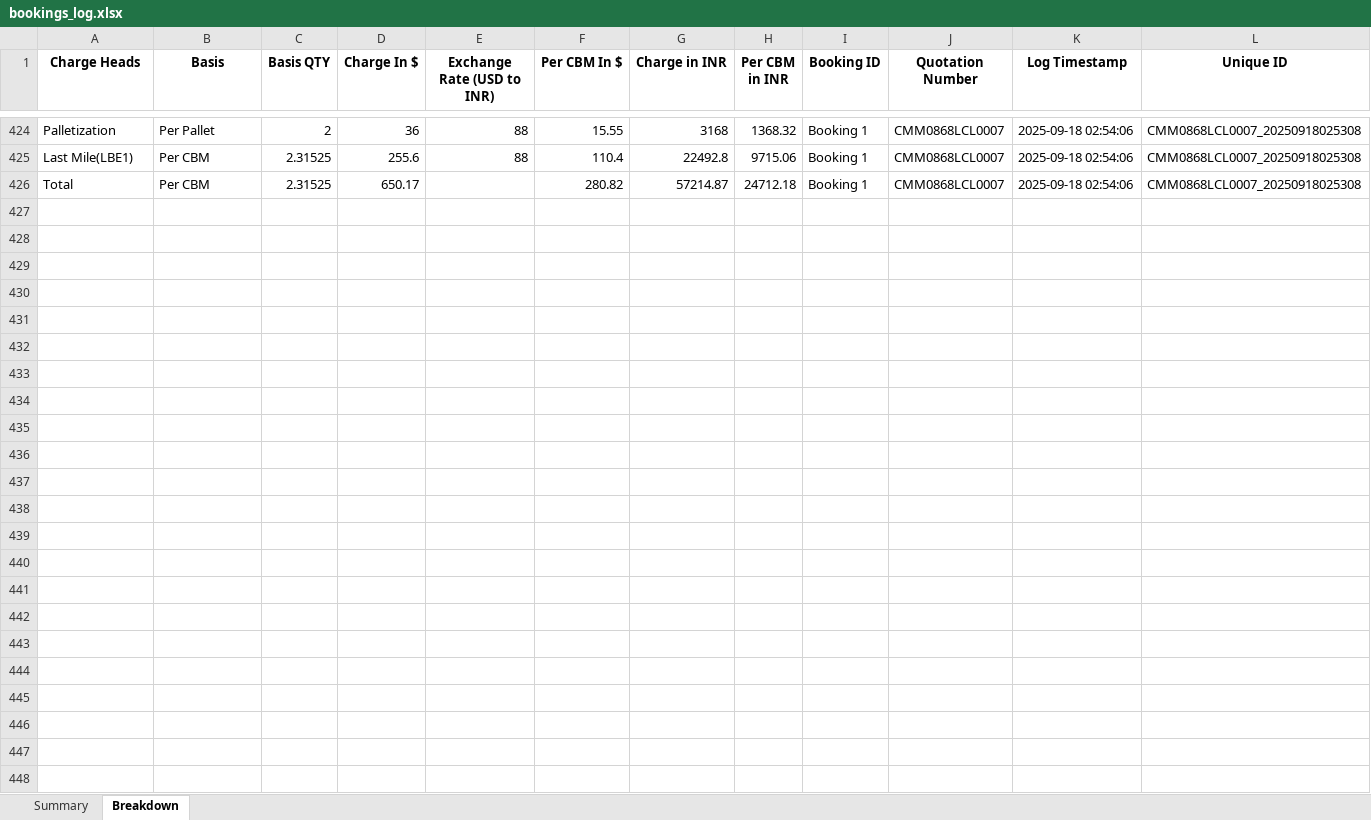
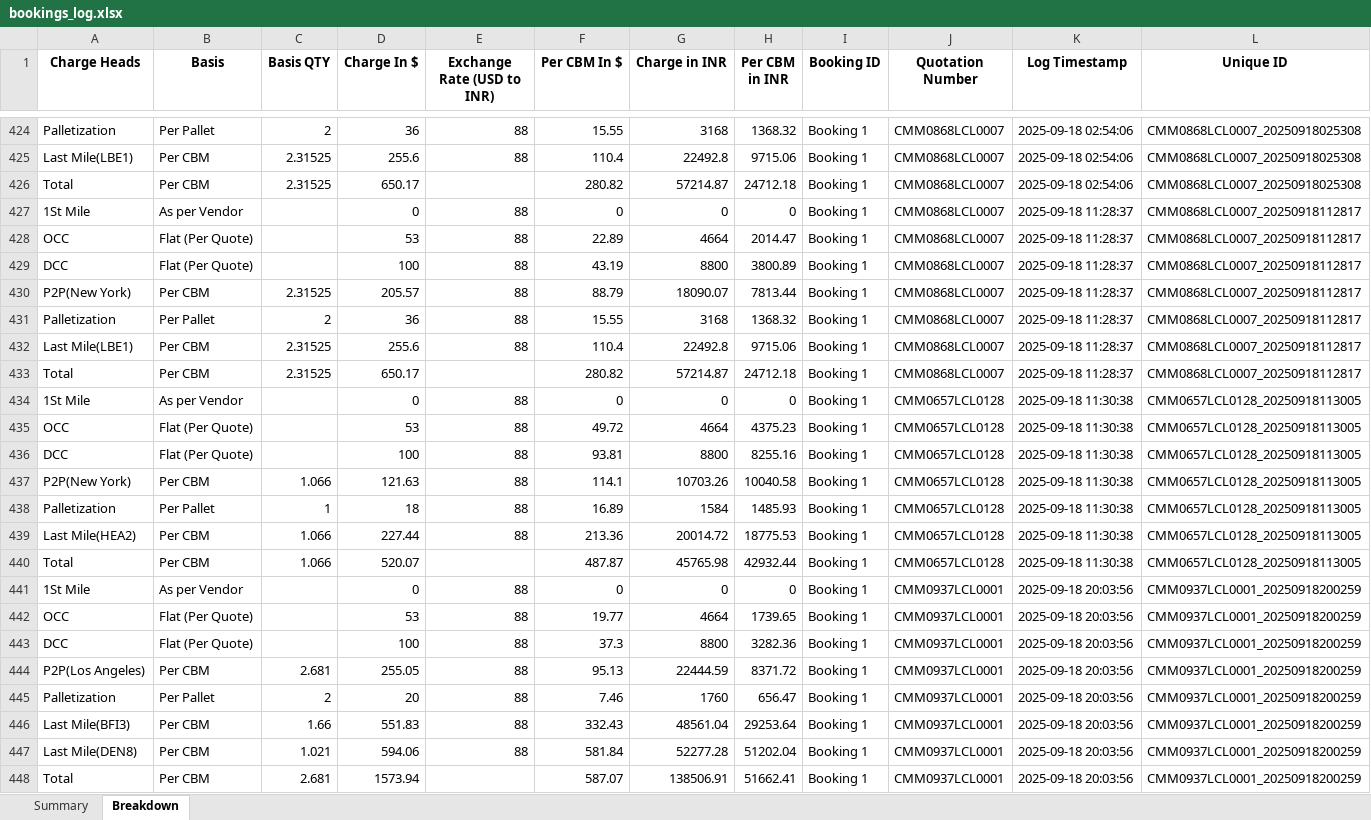
Before and after one commit to Ayyanagouda006/FBA-Pricing-Tool, an Excel workbook: Logs/bookings_log.xlsx, sheet Breakdown, drawn as a sheet; only a part is shown, gaps mark what is left out; values as stored, in another font and other column widths than the file's, no borders; the diff names each change by its address in the sheet, - before the commit and + after, or states it on an @@ line.

```diff
--- a/Logs/bookings_log.xlsx (sheet Breakdown)
+++ b/Logs/bookings_log.xlsx (sheet Breakdown)
+row 427: 1St Mile | As per Vendor |  | 0 | 88 | 0 | 0 | 0 | Booking 1 | CMM0868LCL0007 | 2025-09-18 11:28:37 | CMM0868LCL0007_20250918112817
+row 428: OCC | Flat (Per Quote) |  | 53 | 88 | 22.89 | 4664 | 2014.47 | Booking 1 | CMM0868LCL0007 | 2025-09-18 11:28:37 | CMM0868LCL0007_20250918112817
+row 429: DCC | Flat (Per Quote) |  | 100 | 88 | 43.19 | 8800 | 3800.89 | Booking 1 | CMM0868LCL0007 | 2025-09-18 11:28:37 | CMM0868LCL0007_20250918112817
+row 430: P2P(New York) | Per CBM | 2.31525 | 205.57 | 88 | 88.79 | 18090.07 | 7813.44 | Booking 1 | CMM0868LCL0007 | 2025-09-18 11:28:37 | CMM0868LCL0007_20250918112817
+row 431: Palletization | Per Pallet | 2 | 36 | 88 | 15.55 | 3168 | 1368.32 | Booking 1 | CMM0868LCL0007 | 2025-09-18 11:28:37 | CMM0868LCL0007_20250918112817
+row 432: Last Mile(LBE1) | Per CBM | 2.31525 | 255.6 | 88 | 110.4 | 22492.8 | 9715.06 | Booking 1 | CMM0868LCL0007 | 2025-09-18 11:28:37 | CMM0868LCL0007_20250918112817
+row 433: Total | Per CBM | 2.31525 | 650.17 |  | 280.82 | 57214.87 | 24712.18 | Booking 1 | CMM0868LCL0007 | 2025-09-18 11:28:37 | CMM0868LCL0007_20250918112817
+row 434: 1St Mile | As per Vendor |  | 0 | 88 | 0 | 0 | 0 | Booking 1 | CMM0657LCL0128 | 2025-09-18 11:30:38 | CMM0657LCL0128_20250918113005
+row 435: OCC | Flat (Per Quote) |  | 53 | 88 | 49.72 | 4664 | 4375.23 | Booking 1 | CMM0657LCL0128 | 2025-09-18 11:30:38 | CMM0657LCL0128_20250918113005
+row 436: DCC | Flat (Per Quote) |  | 100 | 88 | 93.81 | 8800 | 8255.16 | Booking 1 | CMM0657LCL0128 | 2025-09-18 11:30:38 | CMM0657LCL0128_20250918113005
+row 437: P2P(New York) | Per CBM | 1.066 | 121.63 | 88 | 114.1 | 10703.26 | 10040.58 | Booking 1 | CMM0657LCL0128 | 2025-09-18 11:30:38 | CMM0657LCL0128_20250918113005
+row 438: Palletization | Per Pallet | 1 | 18 | 88 | 16.89 | 1584 | 1485.93 | Booking 1 | CMM0657LCL0128 | 2025-09-18 11:30:38 | CMM0657LCL0128_20250918113005
+row 439: Last Mile(HEA2) | Per CBM | 1.066 | 227.44 | 88 | 213.36 | 20014.72 | 18775.53 | Booking 1 | CMM0657LCL0128 | 2025-09-18 11:30:38 | CMM0657LCL0128_20250918113005
+row 440: Total | Per CBM | 1.066 | 520.07 |  | 487.87 | 45765.98 | 42932.44 | Booking 1 | CMM0657LCL0128 | 2025-09-18 11:30:38 | CMM0657LCL0128_20250918113005
+row 441: 1St Mile | As per Vendor |  | 0 | 88 | 0 | 0 | 0 | Booking 1 | CMM0937LCL0001 | 2025-09-18 20:03:56 | CMM0937LCL0001_20250918200259
+row 442: OCC | Flat (Per Quote) |  | 53 | 88 | 19.77 | 4664 | 1739.65 | Booking 1 | CMM0937LCL0001 | 2025-09-18 20:03:56 | CMM0937LCL0001_20250918200259
+row 443: DCC | Flat (Per Quote) |  | 100 | 88 | 37.3 | 8800 | 3282.36 | Booking 1 | CMM0937LCL0001 | 2025-09-18 20:03:56 | CMM0937LCL0001_20250918200259
+row 444: P2P(Los Angeles) | Per CBM | 2.681 | 255.05 | 88 | 95.13 | 22444.59 | 8371.72 | Booking 1 | CMM0937LCL0001 | 2025-09-18 20:03:56 | CMM0937LCL0001_20250918200259
+row 445: Palletization | Per Pallet | 2 | 20 | 88 | 7.46 | 1760 | 656.47 | Booking 1 | CMM0937LCL0001 | 2025-09-18 20:03:56 | CMM0937LCL0001_20250918200259
+row 446: Last Mile(BFI3) | Per CBM | 1.66 | 551.83 | 88 | 332.43 | 48561.04 | 29253.64 | Booking 1 | CMM0937LCL0001 | 2025-09-18 20:03:56 | CMM0937LCL0001_20250918200259
+row 447: Last Mile(DEN8) | Per CBM | 1.021 | 594.06 | 88 | 581.84 | 52277.28 | 51202.04 | Booking 1 | CMM0937LCL0001 | 2025-09-18 20:03:56 | CMM0937LCL0001_20250918200259
+row 448: Total | Per CBM | 2.681 | 1573.94 |  | 587.07 | 138506.91 | 51662.41 | Booking 1 | CMM0937LCL0001 | 2025-09-18 20:03:56 | CMM0937LCL0001_20250918200259
```
Also changed, not shown: sheet Summary, Logs/exfreight_api_log.xlsx, Logs/heyprimo_api_tracking.xlsx, 5 other files.
